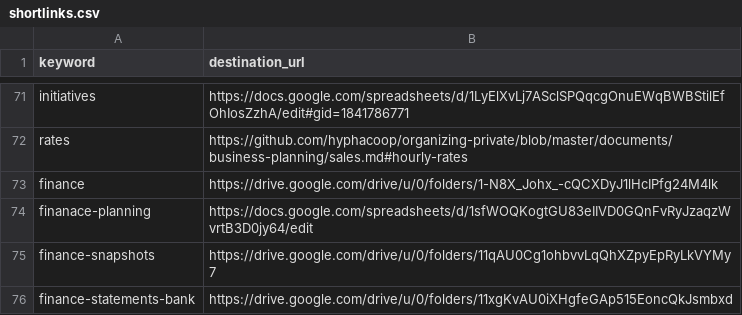
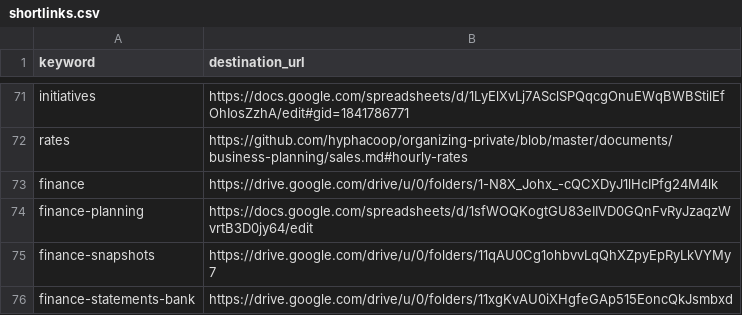
Before and after one commit to hyphacoop/configurations, a CSV file: hyphacoop/shortlinks/shortlinks.csv, drawn as a sheet; only a part is shown, gaps mark what is left out.

Commit message:
Update shortlinks.csv

```diff
--- a/hyphacoop/shortlinks/shortlinks.csv
+++ b/hyphacoop/shortlinks/shortlinks.csv
@@ -73,3 +73,3 @@ rates,https://github.com/hyphacoop/organizing-private/blob/master/documents/busi
 finance,https://drive.google.com/drive/u/0/folders/1-N8X_Johx_-cQCXDyJ1lHcIPfg24M4lk
-finanace-planning,https://docs.google.com/spreadsheets/d/1sfWOQKogtGU83eIIVD0GQnFvRyJzaqzWvrtB3D0jy64/edit
+finance-planning,https://docs.google.com/spreadsheets/d/1sfWOQKogtGU83eIIVD0GQnFvRyJzaqzWvrtB3D0jy64/edit
 finance-snapshots,https://drive.google.com/drive/u/0/folders/11qAU0Cg1ohbvvLqQhXZpyEpRyLkVYMy7
```
